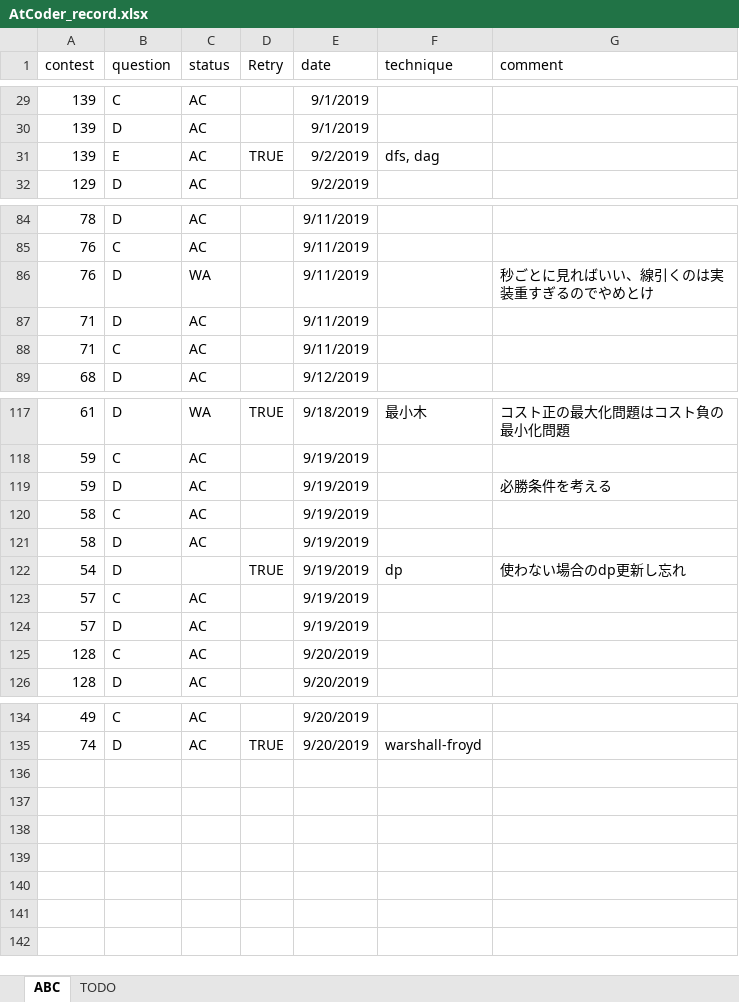
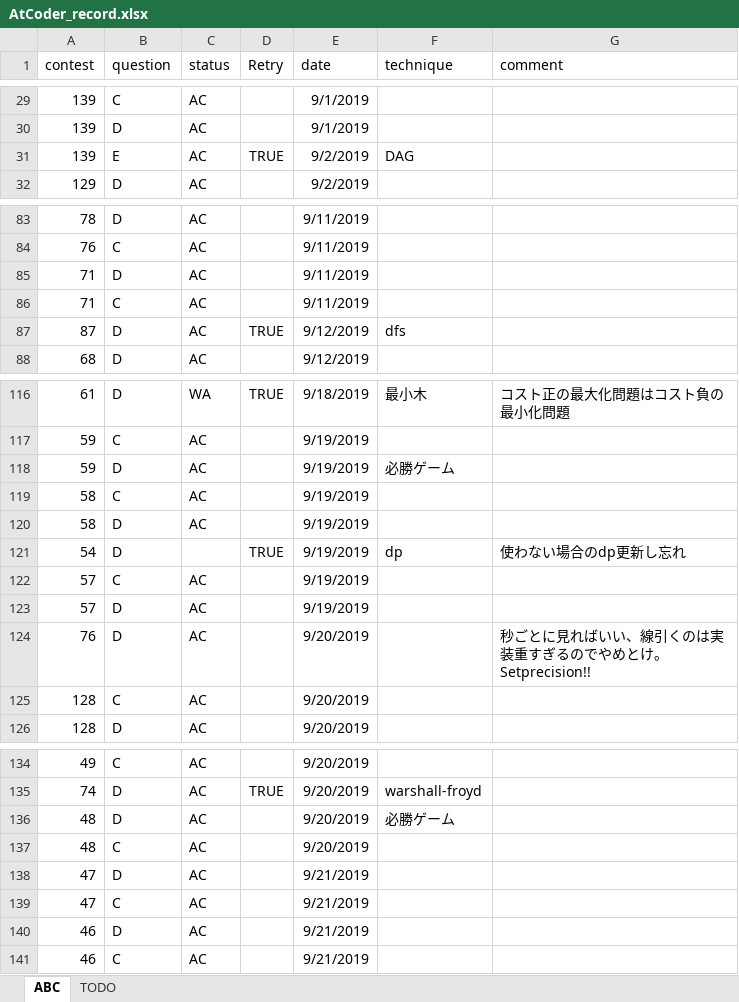
Before and after one commit to KeiShimon/AtCoder, an Excel workbook: AtCoder_record.xlsx, sheet ABC, drawn as a sheet; only a part is shown, gaps mark what is left out; values as stored, in another font and other column widths than the file's, no borders; removed rows and columns are numbered as before the commit, all else as after; the diff covers the shown part only; the diff names each change by its address in the sheet, - before the commit and + after, or states it on an @@ line.

Commit message:
update record

```diff
--- a/AtCoder_record.xlsx (sheet ABC)
+++ b/AtCoder_record.xlsx (sheet ABC)
-F31 (technique): dfs, dag
+F31 (technique): DAG
-row 86: 76 | D | WA |  | 9/11/2019 |  | 秒ごとに見ればいい、線引くのは実装重すぎるのでやめとけ
@@ row 63 moved to row 87: 87 @@
-F118 (technique): (empty)
+F118 (technique): 必勝ゲーム
-G118 (comment): 必勝条件を考える
+G118 (comment): (empty)
+row 124: 76 | D | AC |  | 9/20/2019 |  | 秒ごとに見ればいい、線引くのは実装重すぎるのでやめとけ。Setprecision!!
+row 136: 48 | D | AC |  | 9/20/2019 | 必勝ゲーム
+row 137: 48 | C | AC |  | 9/20/2019
+row 138: 47 | D | AC |  | 9/21/2019
+row 139: 47 | C | AC |  | 9/21/2019
+row 140: 46 | D | AC |  | 9/21/2019
+row 141: 46 | C | AC |  | 9/21/2019
```
Also changed, not shown: 1 edited cell elsewhere in this sheet.
